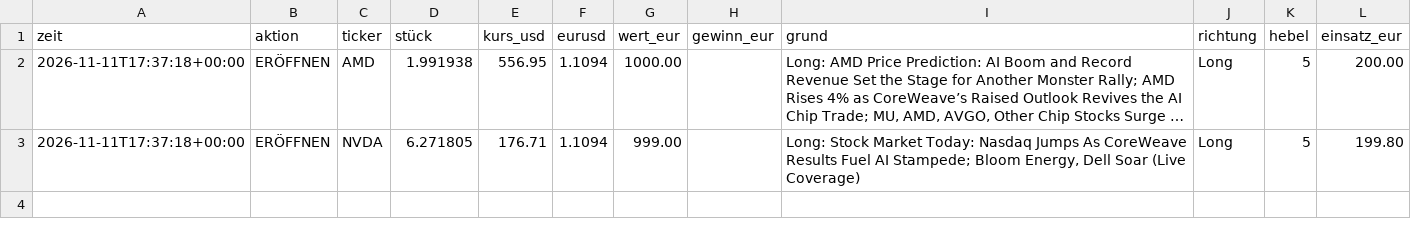
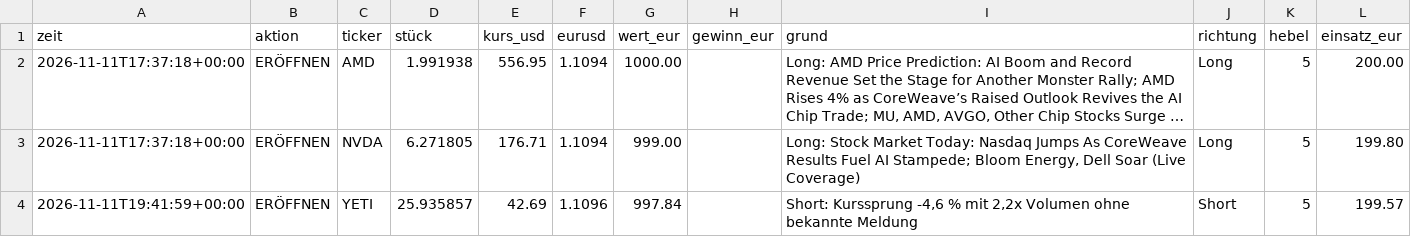
Before and after one commit to tomschmidt872/trader-bot, a CSV file: docs/data/event/trades.csv, drawn as a sheet; long unchanged cells end in …; the diff names each change by its address in the sheet, - before the commit and + after, or states it on an @@ line.

```diff
--- a/docs/data/event/trades.csv
+++ b/docs/data/event/trades.csv
+row 4: 2026-11-11T19:41:59+00:00 | ERÖFFNEN | YETI | 25.935857 | 42.69 | 1.1096 | 997.84 |  | Short: Kurssprung -4,6 % mit 2,2x Volumen ohne bekannte Meldung | Short | 5 | 199.57
```
Also changed, not shown: docs/data/equity.csv, trader/sim/equity.csv, 19 other files.
